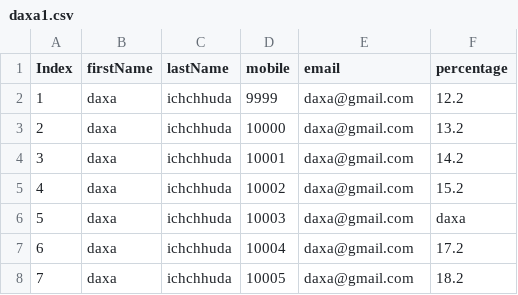
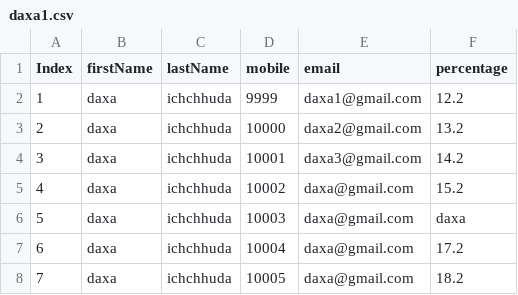
Before and after one commit to daxa2901/Magento, a CSV file: media/process/import/daxa1.csv, drawn as a sheet; only a part is shown.

Commit message:
category-process

```diff
--- a/media/process/import/daxa1.csv
+++ b/media/process/import/daxa1.csv
@@ -1,8 +1,8 @@
 Index,firstName,lastName,mobile,email,percentage
-1,daxa,ichchhuda,9999,"daxa@gmail.com
-",12.2
-2,daxa,ichchhuda,10000,"daxa@gmail.com
-",13.2
-3,daxa,ichchhuda,10001,"daxa@gmail.com
-",14.2
+1,daxa,ichchhuda,9999,"daxa1@gmail.com
+",12.2
+2,daxa,ichchhuda,10000,"daxa2@gmail.com
+",13.2
+3,daxa,ichchhuda,10001,"daxa3@gmail.com
+",14.2
 4,daxa,ichchhuda,10002,"daxa@gmail.com
```
Also changed, not shown: 12 other files.
